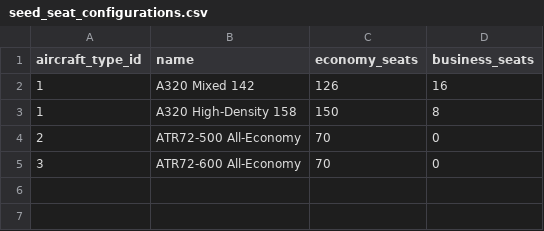
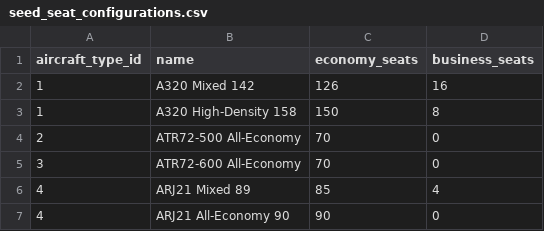
Before and after one commit to alerochacruz/celeste-db, a CSV file: modules/module1/seeds/csv/seed_seat_configurations.csv, drawn as a sheet; the diff names each change by its address in the sheet, - before the commit and + after, or states it on an @@ line.

```diff
--- a/modules/module1/seeds/csv/seed_seat_configurations.csv
+++ b/modules/module1/seeds/csv/seed_seat_configurations.csv
+row 6: 4 | ARJ21 Mixed 89 | 85 | 4
+row 7: 4 | ARJ21 All-Economy 90 | 90 | 0
```
Also changed, not shown: modules/module1/seeds/csv/seed_aircrafts.csv, 10 other files.
